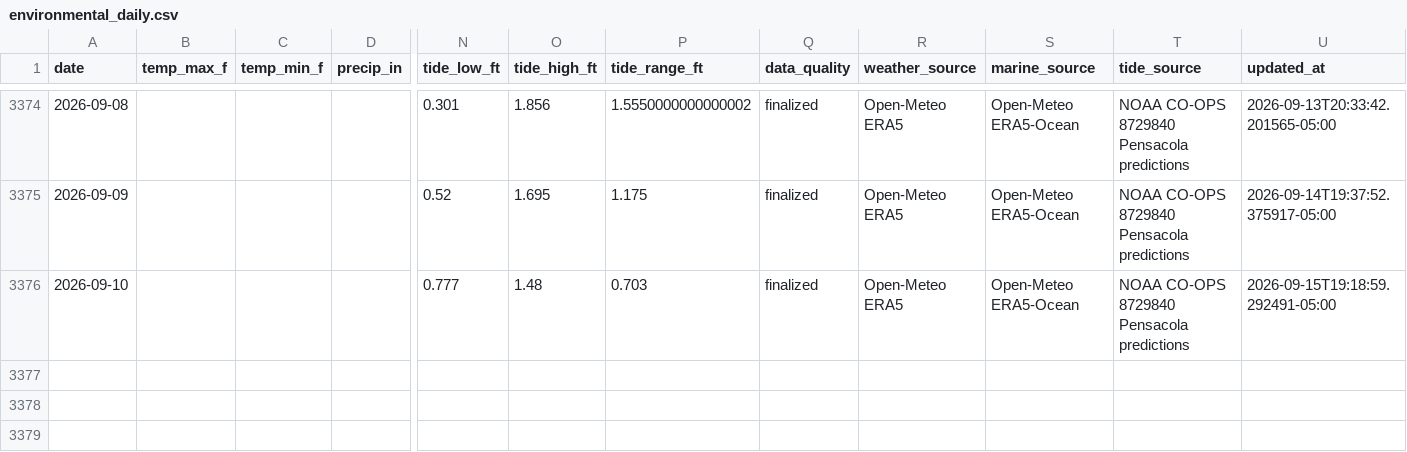
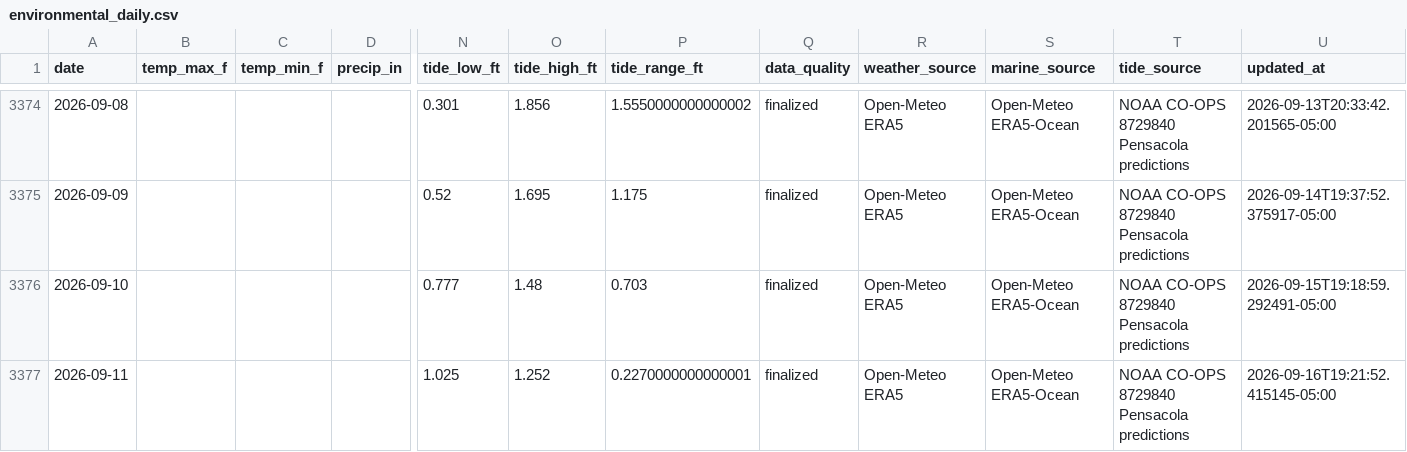
Before and after one commit to DCMedic/safe2swimpcb, a CSV file: data/pensacola-beach/environmental_daily.csv, drawn as a sheet; only a part is shown, gaps mark what is left out; rows hold the shown columns only; the diff names each change by its address in the sheet, - before the commit and + after, or states it on an @@ line.

```diff
--- a/data/pensacola-beach/environmental_daily.csv
+++ b/data/pensacola-beach/environmental_daily.csv
+row 3377: 2026-09-11 |  |  |  | 1.025 | 1.252 | 0.2270000000000001 | finalized | Open-Meteo ERA5 | Open-Meteo ERA5-Ocean | NOAA CO-OPS 8729840 Pensacola predictions | 2026-09-16T19:21:52.415145-05:00
```
Also changed, not shown: data/destin/environmental_daily.csv, data/navarre-beach/environmental_daily.csv, 16 other files.
